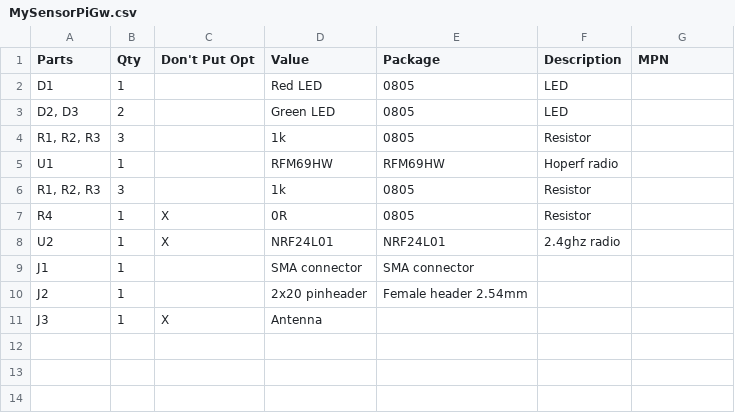
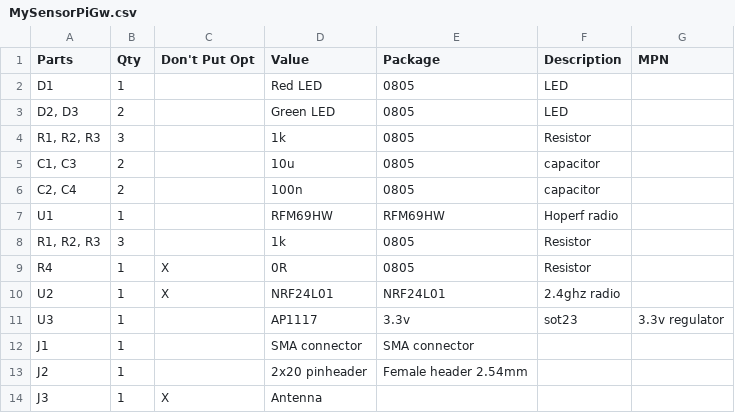
Before and after one commit to llegoff/MySensorsPiGw, a CSV file: BOM/MySensorPiGw.csv, drawn as a sheet.

Commit message:
v2bom

```diff
--- a/BOM/MySensorPiGw.csv
+++ b/BOM/MySensorPiGw.csv
@@ -4,2 +4,4 @@ D2, D3;2;;Green LED;0805;LED;
 R1, R2, R3;3;;1k;0805;Resistor;
+C1, C3;2;;10u;0805;capacitor;
+C2, C4;2;;100n;0805;capacitor;
 U1;1;;RFM69HW;RFM69HW;Hoperf radio;
@@ -8,2 +10,3 @@ R4;1;X;0R;0805;Resistor;
 U2;1;X;NRF24L01;NRF24L01;2.4ghz radio;
+U3;1;;AP1117;3.3v;sot23;3.3v regulator;
 J1;1;;SMA connector;SMA connector;;
```
